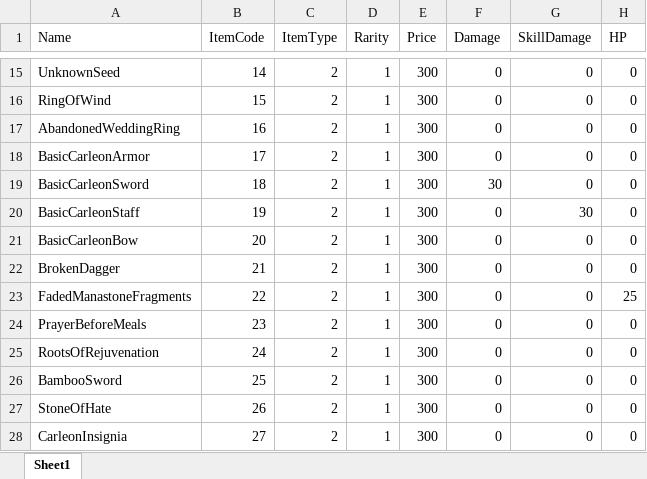
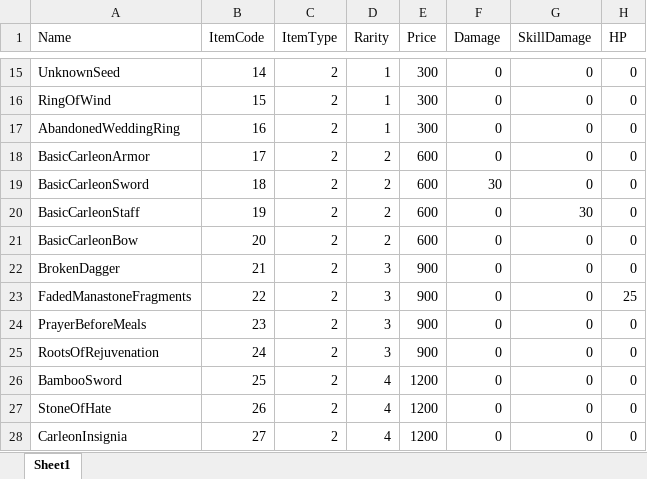
Before and after one commit to wogud3649/Jaehyung, an Excel workbook: Project_DX/DX08/DX08/Resources/Excel/itemData.xlsx, sheet Sheet1, drawn as a sheet; only a part is shown, gaps mark what is left out; values as stored, in another font and other column widths than the file's, no borders; the diff names each change by its address in the sheet, - before the commit and + after, or states it on an @@ line.

```diff
--- a/Project_DX/DX08/DX08/Resources/Excel/itemData.xlsx (sheet Sheet1)
+++ b/Project_DX/DX08/DX08/Resources/Excel/itemData.xlsx (sheet Sheet1)
-D18:D21 (Rarity): 1
+D18:D21 (Rarity): 2
-E18:E21 (Price): 300
+E18:E21 (Price): 600
-D22:D25 (Rarity): 1
+D22:D25 (Rarity): 3
-E22:E25 (Price): 300
+E22:E25 (Price): 900
-D26:D28 (Rarity): 1
+D26:D28 (Rarity): 4
-E26:E28 (Price): 300
+E26:E28 (Price): 1200
```
Also changed, not shown: 35 other files.
